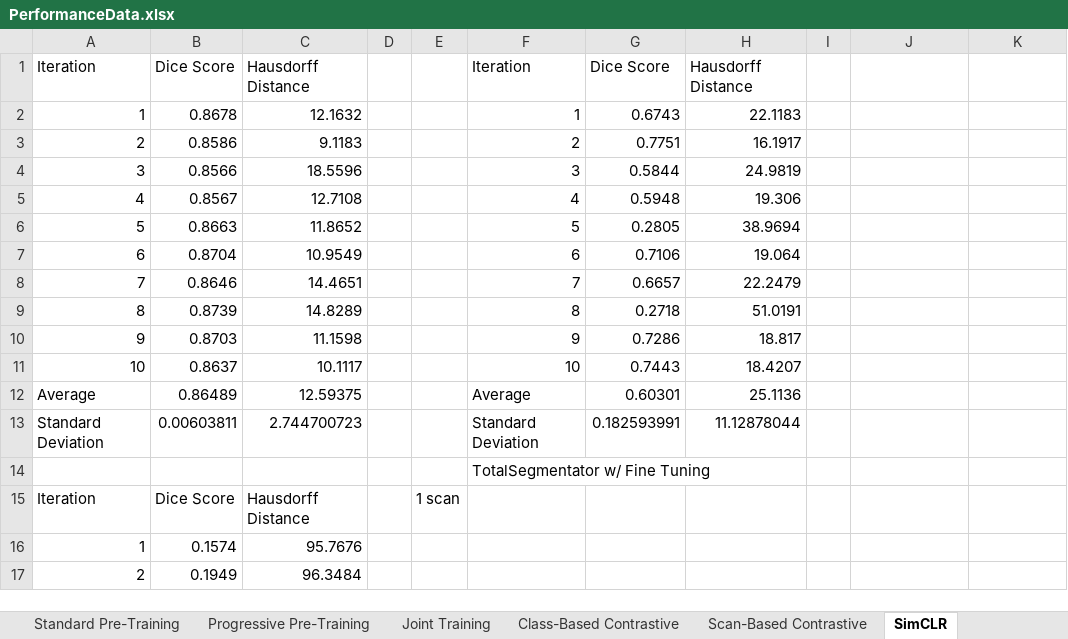
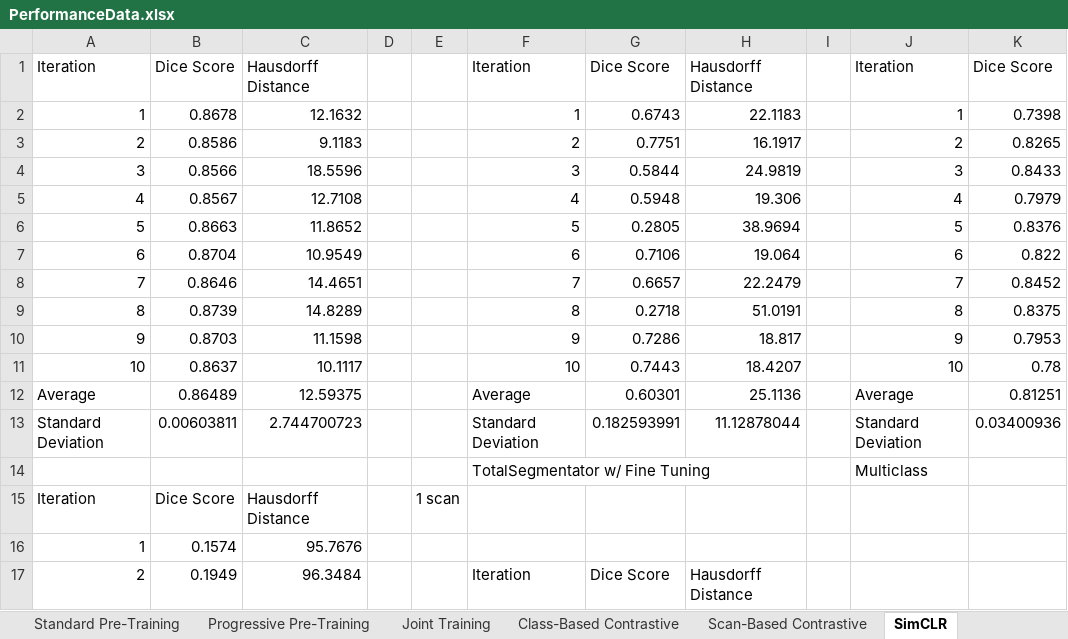
Before and after one commit to AaronMoseley/CTLiverSegmentation, an Excel workbook: PerformanceData.xlsx, sheet SimCLR, drawn as a sheet; only a part is shown; values as stored, in another font and other column widths than the file's, no cell formats; table styles not drawn; the diff covers the shown part only; the diff names each change by its address in the sheet, - before the commit and + after, or states it on an @@ line.

```diff
--- a/PerformanceData.xlsx (sheet SimCLR)
+++ b/PerformanceData.xlsx (sheet SimCLR)
-J1: (empty)
+J1: Iteration
-K1: (empty)
+K1: Dice Score
-J2: (empty)
+J2: 1
-K2: (empty)
+K2: 0.7398
-J3: (empty)
+J3: 2
-K3: (empty)
+K3: 0.8265
-J4: (empty)
+J4: 3
-K4: (empty)
+K4: 0.8433
-J5: (empty)
+J5: 4
-K5: (empty)
+K5: 0.7979
-J6: (empty)
+J6: 5
-K6: (empty)
+K6: 0.8376
-J7: (empty)
+J7: 6
-K7: (empty)
+K7: 0.822
-J8: (empty)
+J8: 7
-K8: (empty)
+K8: 0.8452
-J9: (empty)
+J9: 8
-K9: (empty)
+K9: 0.8375
-J10: (empty)
+J10: 9
-K10: (empty)
+K10: 0.7953
-J11: (empty)
+J11: 10
-K11: (empty)
+K11: 0.78
-J12: (empty)
+J12: Average
-K12: (empty)
+K12: 0.81251
-J13: (empty)
+J13: Standard Deviation
-K13: (empty)
+K13: 0.03400936
-J14: (empty)
+J14: Multiclass
-F17: (empty)
+F17: Iteration
-G17: (empty)
+G17: Dice Score
-H17: (empty)
+H17: Hausdorff Distance
```
Also changed, not shown: 37 edited cells elsewhere in this sheet, sheet Class-Based Contrastive, sheet Scan-Based Contrastive, sheet Standard Training, cell formats, 31 other files.
